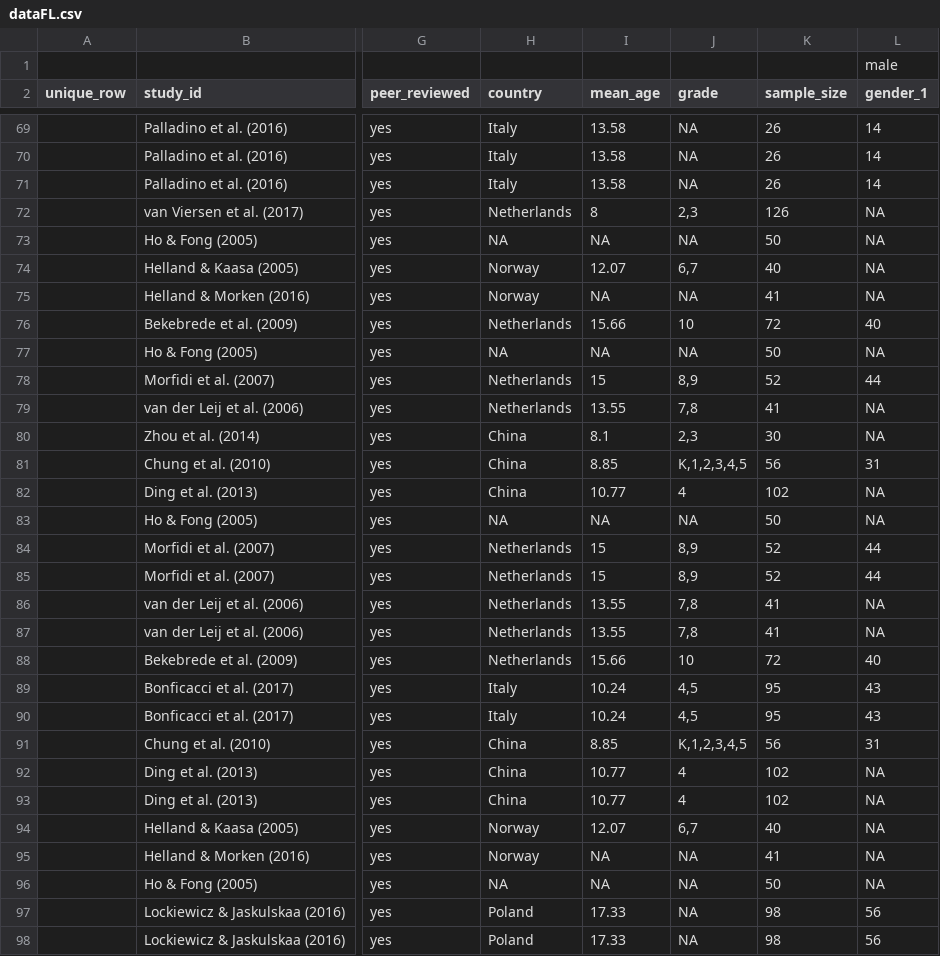
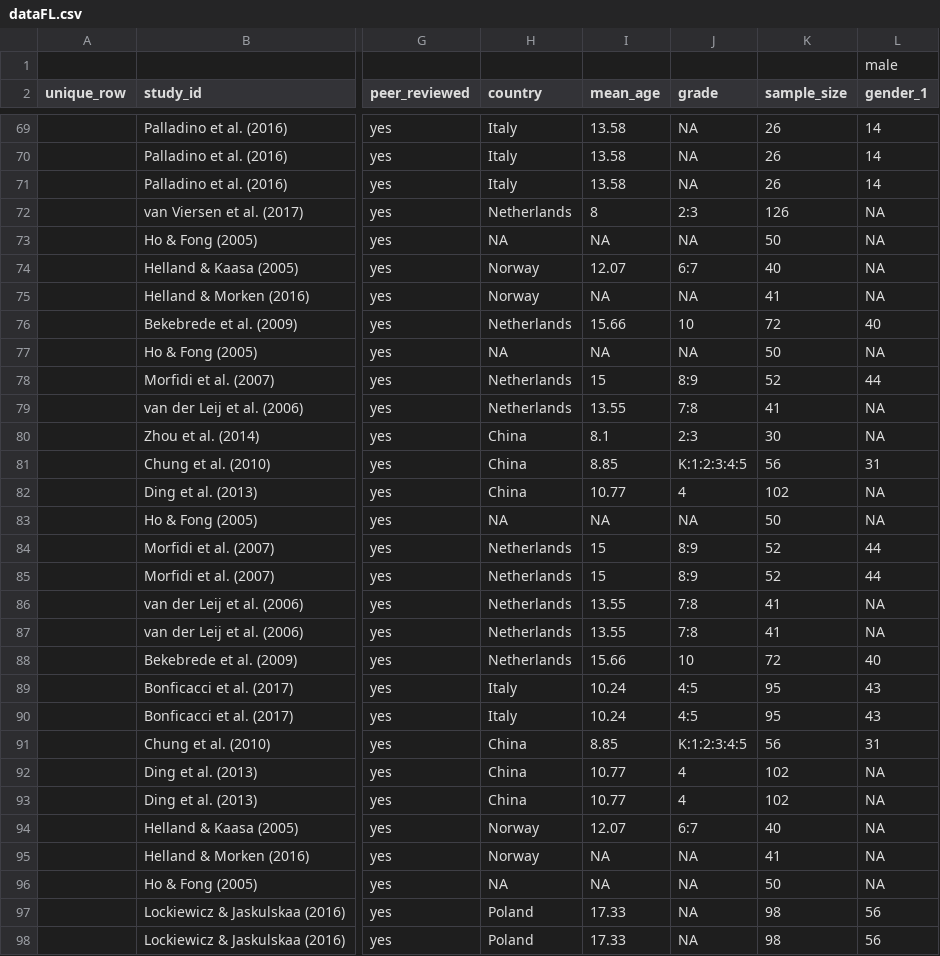
Before and after one commit to trustIndex-togge/eld, a CSV file: frequentist_meta/dataFL.csv, drawn as a sheet; only a part is shown, gaps mark what is left out; the diff covers the shown part only; the diff names each change by its address in the sheet, - before the commit and + after, or states it on an @@ line.

Commit message:
Update dataFL.csv
updated , with : in grade

```diff
--- a/frequentist_meta/dataFL.csv
+++ b/frequentist_meta/dataFL.csv
-J72 (grade): 2,3
+J72 (grade): 2:3
-J74 (grade): 6,7
+J74 (grade): 6:7
-J78 (grade): 8,9
+J78 (grade): 8:9
-J79 (grade): 7,8
+J79 (grade): 7:8
-J80 (grade): 2,3
+J80 (grade): 2:3
-J81 (grade): K,1,2,3,4,5
+J81 (grade): K:1:2:3:4:5
-J84:J85 (grade): 8,9
+J84:J85 (grade): 8:9
-J86:J87 (grade): 7,8
+J86:J87 (grade): 7:8
-J89:J90 (grade): 4,5
+J89:J90 (grade): 4:5
-J91 (grade): K,1,2,3,4,5
+J91 (grade): K:1:2:3:4:5
-J94 (grade): 6,7
+J94 (grade): 6:7
```
Also changed, not shown: 45 edited cells elsewhere in this file.
